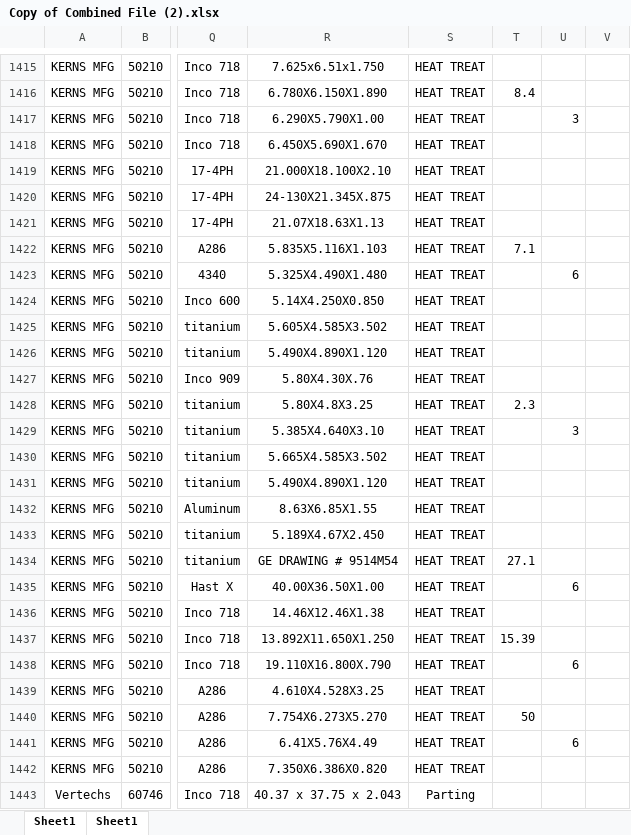
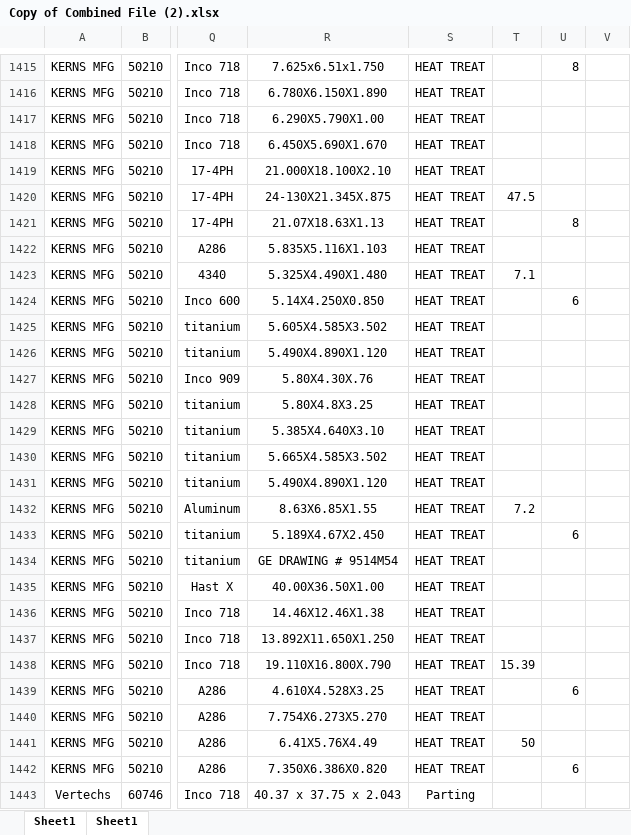
Before and after one commit to AndrewSmiley/better-csv, an Excel workbook: results/Copy of Combined File (2).xlsx, sheet Sheet1, drawn as a sheet; only a part is shown, gaps mark what is left out; values as stored, in another font and other column widths than the file's, no borders; the diff covers the shown part only; the diff names each change by its address in the sheet, - before the commit and + after, or states it on an @@ line.

```diff
--- a/results/Copy of Combined File (2).xlsx (sheet Sheet1)
+++ b/results/Copy of Combined File (2).xlsx (sheet Sheet1)
-U1415: (empty)
+U1415: 8
-T1416: 8.4
+T1416: (empty)
-U1417: 3
+U1417: (empty)
-T1420: (empty)
+T1420: 47.5
-U1421: (empty)
+U1421: 8
-T1422: 7.1
+T1422: (empty)
-T1423: (empty)
+T1423: 7.1
-U1423: 6
+U1423: (empty)
-U1424: (empty)
+U1424: 6
-T1428: 2.3
+T1428: (empty)
-U1429: 3
+U1429: (empty)
-T1432: (empty)
+T1432: 7.2
-U1433: (empty)
+U1433: 6
-T1434: 27.1
+T1434: (empty)
-U1435: 6
+U1435: (empty)
-T1437: 15.39
+T1437: (empty)
-T1438: (empty)
+T1438: 15.39
-U1438: 6
+U1438: (empty)
-U1439: (empty)
+U1439: 6
-T1440: 50
+T1440: (empty)
-T1441: (empty)
+T1441: 50
-U1441: 6
+U1441: (empty)
-U1442: (empty)
+U1442: 6
```
Also changed, not shown: 137 edited cells elsewhere in this sheet, 4 other files.
